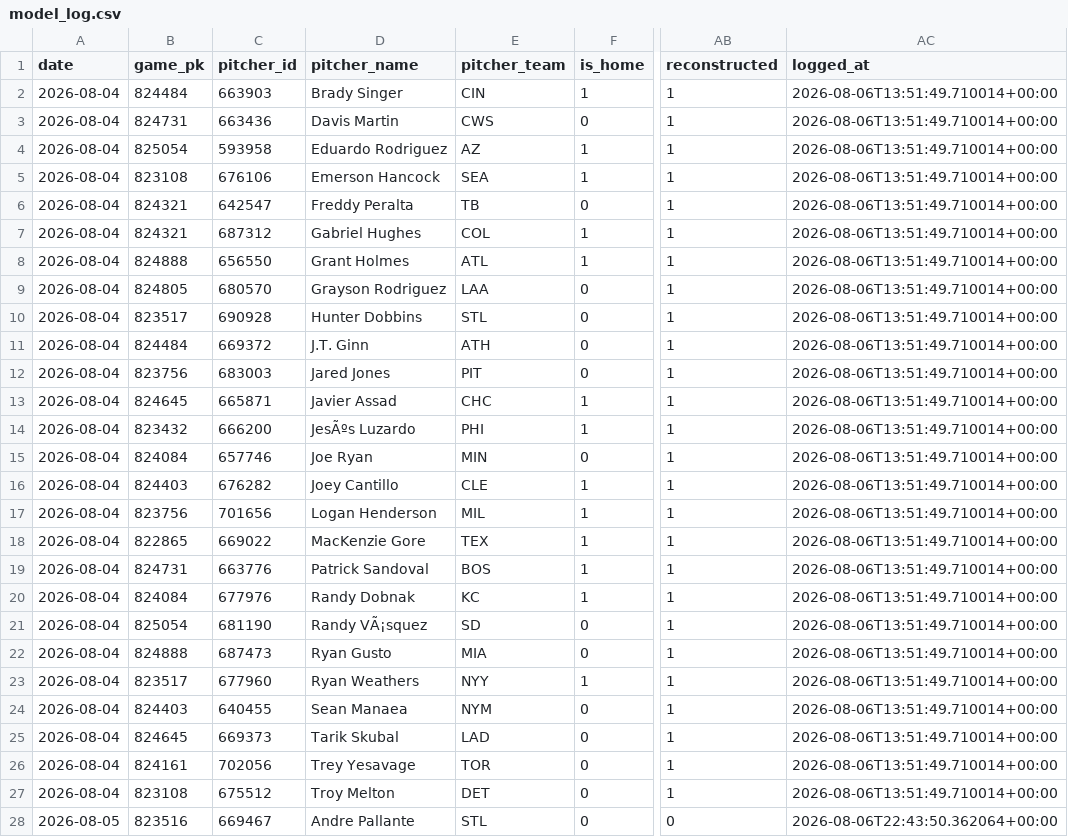
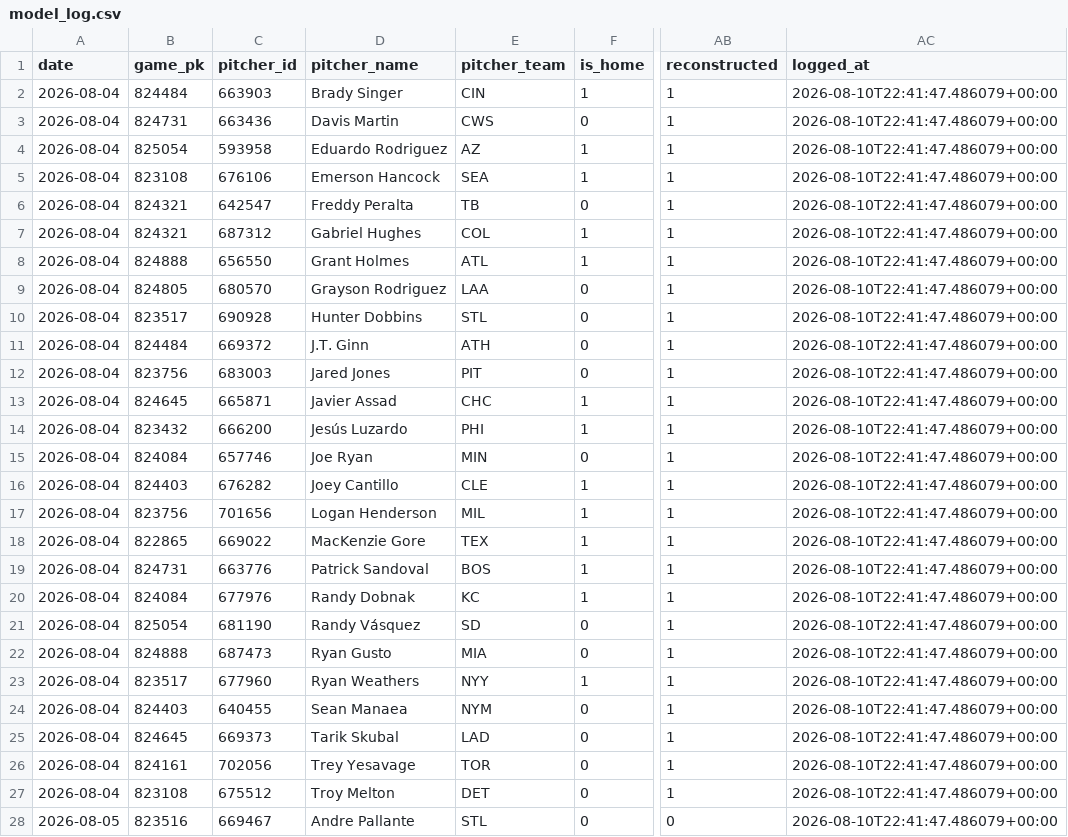
Before and after one commit to joey11600/MLB-Strikeouts, a CSV file: data/model_log.csv, drawn as a sheet; only a part is shown, gaps mark what is left out; the diff covers the shown part only; the diff names each change by its address in the sheet, - before the commit and + after, or states it on an @@ line.

```diff
--- a/data/model_log.csv
+++ b/data/model_log.csv
-AC2:AC27 (logged_at): 2026-08-06T13:51:49.710014+00:00
+AC2:AC27 (logged_at): 2026-08-10T22:41:47.486079+00:00
-D14 (pitcher_name): JesÃºs Luzardo
+D14 (pitcher_name): Jesús Luzardo
-D21 (pitcher_name): Randy VÃ¡squez
+D21 (pitcher_name): Randy Vásquez
-AC28 (logged_at): 2026-08-06T22:43:50.362064+00:00
+AC28 (logged_at): 2026-08-10T22:41:47.486079+00:00
```
Also changed, not shown: 126 edited cells elsewhere in this file, data/odds/closing_2026-08-10.csv, data/odds/closing_outs_2026-08-10.csv, 2 other files.
